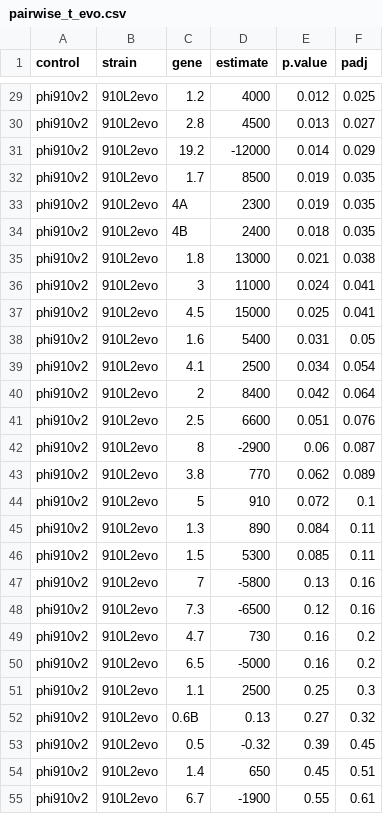
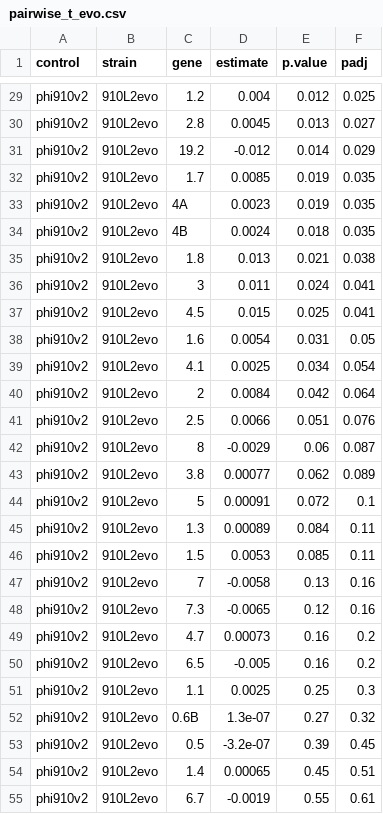
Before and after one commit to mlpaff/t7-attenuation, a CSV file: data/results/pairwise_t_evo.csv, drawn as a sheet; only a part is shown, gaps mark what is left out; the diff covers the shown part only.

```diff
--- a/data/results/pairwise_t_evo.csv
+++ b/data/results/pairwise_t_evo.csv
@@ -29,27 +29,27 @@
-"phi910v2","910L2evo","1.2",4000,0.012,0.025
-"phi910v2","910L2evo","2.8",4500,0.013,0.027
-"phi910v2","910L2evo","19.2",-12000,0.014,0.029
-"phi910v2","910L2evo","1.7",8500,0.019,0.035
-"phi910v2","910L2evo","4A",2300,0.019,0.035
-"phi910v2","910L2evo","4B",2400,0.018,0.035
-"phi910v2","910L2evo","1.8",13000,0.021,0.038
-"phi910v2","910L2evo","3",11000,0.024,0.041
-"phi910v2","910L2evo","4.5",15000,0.025,0.041
-"phi910v2","910L2evo","1.6",5400,0.031,0.05
-"phi910v2","910L2evo","4.1",2500,0.034,0.054
-"phi910v2","910L2evo","2",8400,0.042,0.064
-"phi910v2","910L2evo","2.5",6600,0.051,0.076
-"phi910v2","910L2evo","8",-2900,0.06,0.087
-"phi910v2","910L2evo","3.8",770,0.062,0.089
-"phi910v2","910L2evo","5",910,0.072,0.1
-"phi910v2","910L2evo","1.3",890,0.084,0.11
-"phi910v2","910L2evo","1.5",5300,0.085,0.11
-"phi910v2","910L2evo","7",-5800,0.13,0.16
-"phi910v2","910L2evo","7.3",-6500,0.12,0.16
-"phi910v2","910L2evo","4.7",730,0.16,0.2
-"phi910v2","910L2evo","6.5",-5000,0.16,0.2
-"phi910v2","910L2evo","1.1",2500,0.25,0.3
-"phi910v2","910L2evo","0.6B",0.13,0.27,0.32
-"phi910v2","910L2evo","0.5",-0.32,0.39,0.45
-"phi910v2","910L2evo","1.4",650,0.45,0.51
-"phi910v2","910L2evo","6.7",-1900,0.55,0.61
+"phi910v2","910L2evo","1.2",0.004,0.012,0.025
+"phi910v2","910L2evo","2.8",0.0045,0.013,0.027
+"phi910v2","910L2evo","19.2",-0.012,0.014,0.029
+"phi910v2","910L2evo","1.7",0.0085,0.019,0.035
+"phi910v2","910L2evo","4A",0.0023,0.019,0.035
+"phi910v2","910L2evo","4B",0.0024,0.018,0.035
+"phi910v2","910L2evo","1.8",0.013,0.021,0.038
+"phi910v2","910L2evo","3",0.011,0.024,0.041
+"phi910v2","910L2evo","4.5",0.015,0.025,0.041
+"phi910v2","910L2evo","1.6",0.0054,0.031,0.05
+"phi910v2","910L2evo","4.1",0.0025,0.034,0.054
+"phi910v2","910L2evo","2",0.0084,0.042,0.064
+"phi910v2","910L2evo","2.5",0.0066,0.051,0.076
+"phi910v2","910L2evo","8",-0.0029,0.06,0.087
+"phi910v2","910L2evo","3.8",0.00077,0.062,0.089
+"phi910v2","910L2evo","5",0.00091,0.072,0.1
+"phi910v2","910L2evo","1.3",0.00089,0.084,0.11
+"phi910v2","910L2evo","1.5",0.0053,0.085,0.11
+"phi910v2","910L2evo","7",-0.0058,0.13,0.16
+"phi910v2","910L2evo","7.3",-0.0065,0.12,0.16
+"phi910v2","910L2evo","4.7",0.00073,0.16,0.2
+"phi910v2","910L2evo","6.5",-0.005,0.16,0.2
+"phi910v2","910L2evo","1.1",0.0025,0.25,0.3
+"phi910v2","910L2evo","0.6B",1.3e-07,0.27,0.32
+"phi910v2","910L2evo","0.5",-3.2e-07,0.39,0.45
+"phi910v2","910L2evo","1.4",0.00065,0.45,0.51
+"phi910v2","910L2evo","6.7",-0.0019,0.55,0.61
```
Also changed, not shown: 93 edited cells elsewhere in this file, data/results/pairwise_t_vs_wt.csv, 12 other files.
